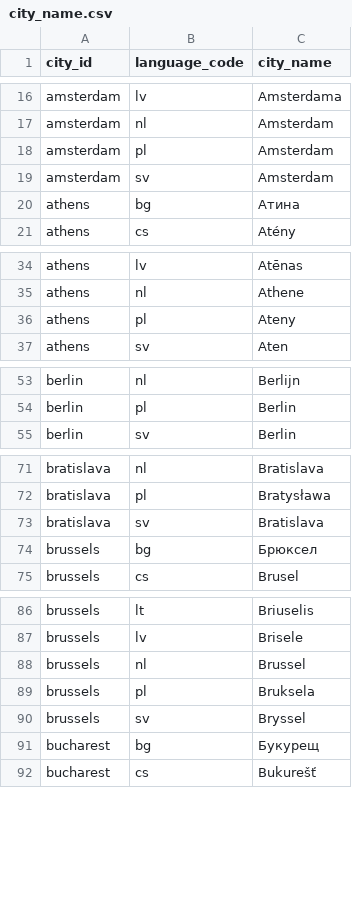
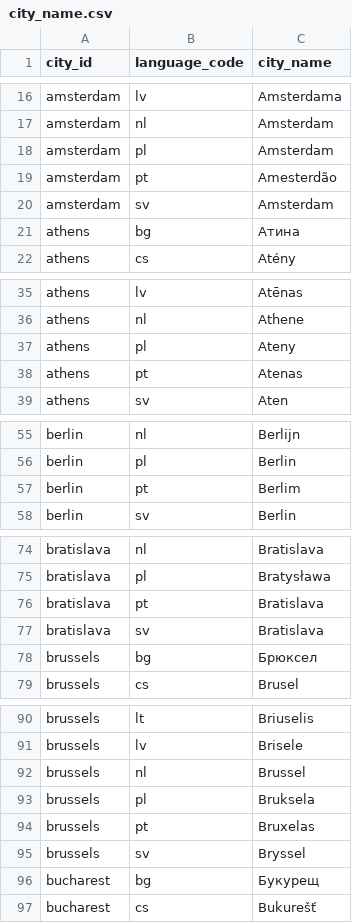
Before and after one commit to jerekapyaho/eumemberdata, a CSV file: city_name.csv, drawn as a sheet; only a part is shown, gaps mark what is left out; the diff covers the shown part only; the diff names each change by its address in the sheet, - before the commit and + after, or states it on an @@ line.

Commit message:
Added city and country names in Portuguese

```diff
--- a/city_name.csv
+++ b/city_name.csv
+row 19: amsterdam | pt | Amesterdão
+row 38: athens | pt | Atenas
+row 57: berlin | pt | Berlim
+row 76: bratislava | pt | Bratislava
+row 94: brussels | pt | Bruxelas
```
Also changed, not shown: 22 added rows elsewhere in this file, country_name.csv.
